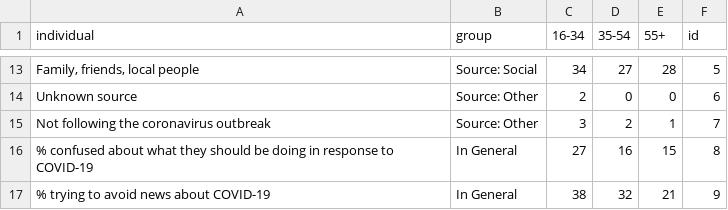
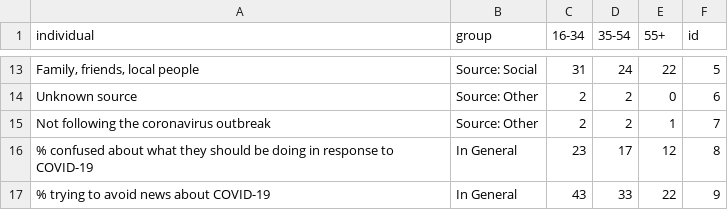
Before and after one commit to sarahcgall/uknoncompliance, a CSV file: Media Consumption.csv, drawn as a sheet; only a part is shown, gaps mark what is left out; the diff covers the shown part only; the diff names each change by its address in the sheet, - before the commit and + after, or states it on an @@ line.

```diff
--- a/Media Consumption.csv
+++ b/Media Consumption.csv
-C13 (16-34): 34
+C13 (16-34): 31
-D13 (35-54): 27
+D13 (35-54): 24
-E13 (55+): 28
+E13 (55+): 22
-D14 (35-54): 0
+D14 (35-54): 2
-C15 (16-34): 3
+C15 (16-34): 2
-C16 (16-34): 27
+C16 (16-34): 23
-D16 (35-54): 16
+D16 (35-54): 17
-E16 (55+): 15
+E16 (55+): 12
-C17 (16-34): 38
+C17 (16-34): 43
-D17 (35-54): 32
+D17 (35-54): 33
-E17 (55+): 21
+E17 (55+): 22
```
Also changed, not shown: 30 edited cells elsewhere in this file, 12 other files.
